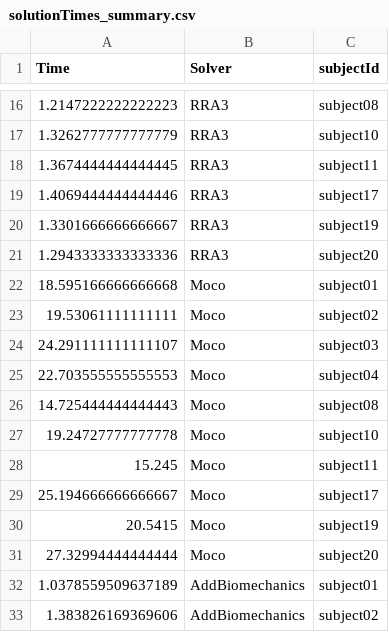
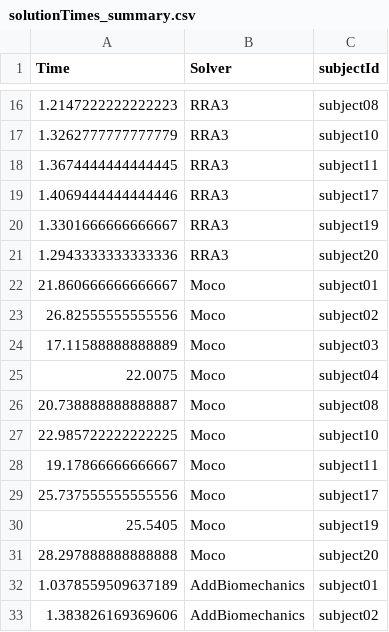
Before and after one commit to aaronsfox/dynamic-consistency-quest, a CSV file: results/HamnerDelpDataset/outputs/solutionTimes_summary.csv, drawn as a sheet; only a part is shown, gaps mark what is left out.

```diff
--- a/results/HamnerDelpDataset/outputs/solutionTimes_summary.csv
+++ b/results/HamnerDelpDataset/outputs/solutionTimes_summary.csv
@@ -21,12 +21,12 @@ Time,Solver,subjectId
 1.2943333333333336,RRA3,subject20
-18.595166666666668,Moco,subject01
-19.53061111111111,Moco,subject02
-24.291111111111107,Moco,subject03
-22.703555555555553,Moco,subject04
-14.725444444444443,Moco,subject08
-19.24727777777778,Moco,subject10
-15.245,Moco,subject11
-25.194666666666667,Moco,subject17
-20.5415,Moco,subject19
-27.32994444444444,Moco,subject20
+21.860666666666667,Moco,subject01
+26.82555555555556,Moco,subject02
+17.11588888888889,Moco,subject03
+22.0075,Moco,subject04
+20.738888888888887,Moco,subject08
+22.985722222222225,Moco,subject10
+19.17866666666667,Moco,subject11
+25.737555555555556,Moco,subject17
+25.5405,Moco,subject19
+28.297888888888888,Moco,subject20
 1.0378559509637189,AddBiomechanics,subject01
```
Also changed, not shown: results/HamnerDelpDataset/outputs/avgResidualForces.csv, results/HamnerDelpDataset/outputs/avgResidualMoments.csv, 21 other files.
